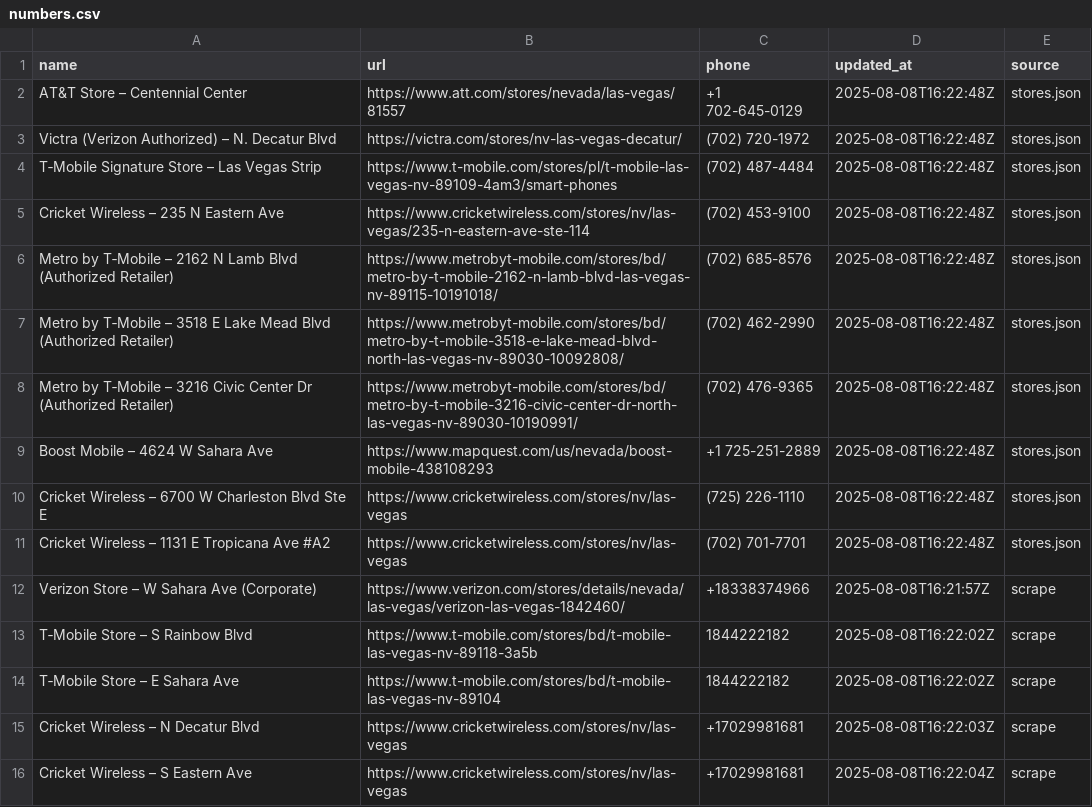
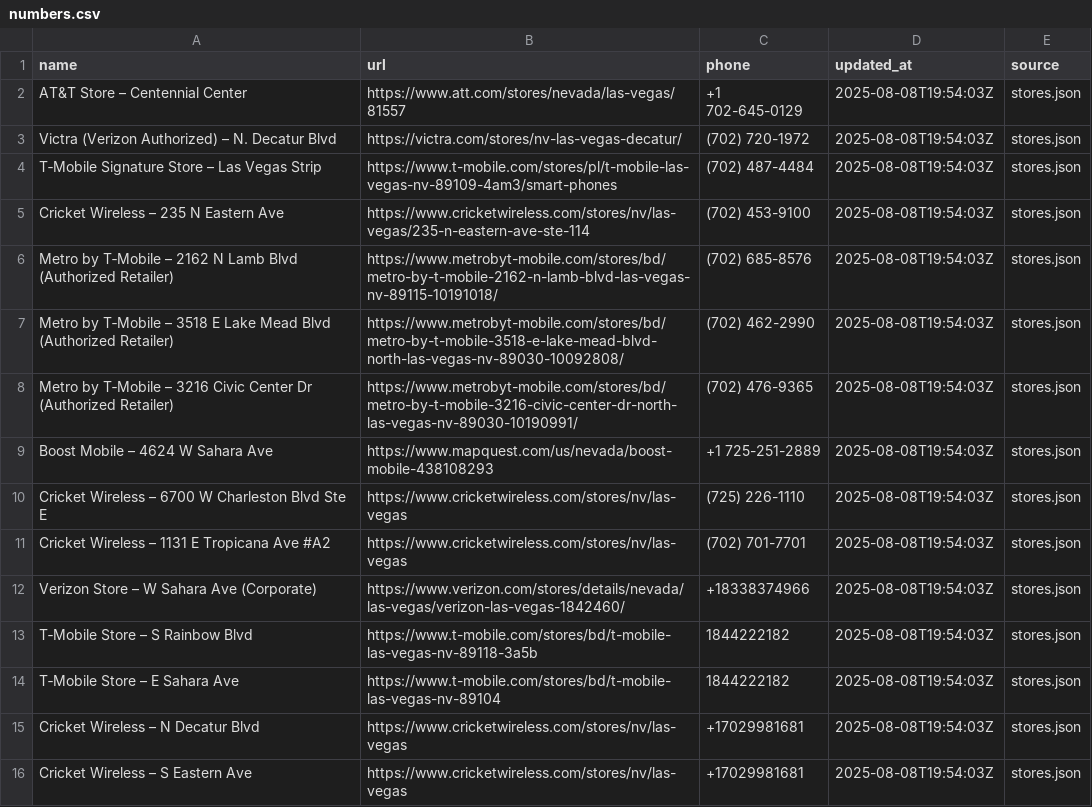
Before and after one commit to threvd/las-vegas-scraper, a CSV file: numbers.csv, drawn as a sheet.

Commit message:
Update .gitignore and refresh numbers data

```diff
--- a/numbers.csv
+++ b/numbers.csv
@@ -1,16 +1,16 @@
 name,url,phone,updated_at,source
-AT&T Store – Centennial Center,https://www.att.com/stores/nevada/las-vegas/81557,+1 702-645-0129,2025-08-08T16:22:48Z,stores.json
-Victra (Verizon Authorized) – N. Decatur Blvd,https://victra.com/stores/nv-las-vegas-decatur/,(702) 720-1972,2025-08-08T16:22:48Z,stores.json
-T‑Mobile Signature Store – Las Vegas Strip,https://www.t-mobile.com/stores/pl/t-mobile-las-vegas-nv-89109-4am3/smart-phones,(702) 487-4484,2025-08-08T16:22:48Z,stores.json
-Cricket Wireless – 235 N Eastern Ave,https://www.cricketwireless.com/stores/nv/las-vegas/235-n-eastern-ave-ste-114,(702) 453-9100,2025-08-08T16:22:48Z,stores.json
-Metro by T‑Mobile – 2162 N Lamb Blvd (Authorized Retailer),https://www.metrobyt-mobile.com/stores/bd/metro-by-t-mobile-2162-n-lamb-blvd-las-vegas-nv-89115-10191018/,(702) 685-8576,2025-08-08T16:22:48Z,stores.json
-Metro by T‑Mobile – 3518 E Lake Mead Blvd (Authorized Retailer),https://www.metrobyt-mobile.com/stores/bd/metro-by-t-mobile-3518-e-lake-mead-blvd-north-las-vegas-nv-89030-10092808/,(702) 462-2990,2025-08-08T16:22:48Z,stores.json
-Metro by T‑Mobile – 3216 Civic Center Dr (Authorized Retailer),https://www.metrobyt-mobile.com/stores/bd/metro-by-t-mobile-3216-civic-center-dr-north-las-vegas-nv-89030-10190991/,(702) 476-9365,2025-08-08T16:22:48Z,stores.json
-Boost Mobile – 4624 W Sahara Ave,https://www.mapquest.com/us/nevada/boost-mobile-438108293,+1 725-251-2889,2025-08-08T16:22:48Z,stores.json
-Cricket Wireless – 6700 W Charleston Blvd Ste E,https://www.cricketwireless.com/stores/nv/las-vegas,(725) 226-1110,2025-08-08T16:22:48Z,stores.json
-Cricket Wireless – 1131 E Tropicana Ave #A2,https://www.cricketwireless.com/stores/nv/las-vegas,(702) 701-7701,2025-08-08T16:22:48Z,stores.json
-Verizon Store – W Sahara Ave (Corporate),https://www.verizon.com/stores/details/nevada/las-vegas/verizon-las-vegas-1842460/,+18338374966,2025-08-08T16:21:57Z,scrape
-T‑Mobile Store – S Rainbow Blvd,https://www.t-mobile.com/stores/bd/t-mobile-las-vegas-nv-89118-3a5b,1844222182,2025-08-08T16:22:02Z,scrape
-T‑Mobile Store – E Sahara Ave,https://www.t-mobile.com/stores/bd/t-mobile-las-vegas-nv-89104,1844222182,2025-08-08T16:22:02Z,scrape
-Cricket Wireless – N Decatur Blvd,https://www.cricketwireless.com/stores/nv/las-vegas,+17029981681,2025-08-08T16:22:03Z,scrape
-Cricket Wireless – S Eastern Ave,https://www.cricketwireless.com/stores/nv/las-vegas,+17029981681,2025-08-08T16:22:04Z,scrape
+AT&T Store – Centennial Center,https://www.att.com/stores/nevada/las-vegas/81557,+1 702-645-0129,2025-08-08T19:54:03Z,stores.json
+Victra (Verizon Authorized) – N. Decatur Blvd,https://victra.com/stores/nv-las-vegas-decatur/,(702) 720-1972,2025-08-08T19:54:03Z,stores.json
+T‑Mobile Signature Store – Las Vegas Strip,https://www.t-mobile.com/stores/pl/t-mobile-las-vegas-nv-89109-4am3/smart-phones,(702) 487-4484,2025-08-08T19:54:03Z,stores.json
+Cricket Wireless – 235 N Eastern Ave,https://www.cricketwireless.com/stores/nv/las-vegas/235-n-eastern-ave-ste-114,(702) 453-9100,2025-08-08T19:54:03Z,stores.json
+Metro by T‑Mobile – 2162 N Lamb Blvd (Authorized Retailer),https://www.metrobyt-mobile.com/stores/bd/metro-by-t-mobile-2162-n-lamb-blvd-las-vegas-nv-89115-10191018/,(702) 685-8576,2025-08-08T19:54:03Z,stores.json
+Metro by T‑Mobile – 3518 E Lake Mead Blvd (Authorized Retailer),https://www.metrobyt-mobile.com/stores/bd/metro-by-t-mobile-3518-e-lake-mead-blvd-north-las-vegas-nv-89030-10092808/,(702) 462-2990,2025-08-08T19:54:03Z,stores.json
+Metro by T‑Mobile – 3216 Civic Center Dr (Authorized Retailer),https://www.metrobyt-mobile.com/stores/bd/metro-by-t-mobile-3216-civic-center-dr-north-las-vegas-nv-89030-10190991/,(702) 476-9365,2025-08-08T19:54:03Z,stores.json
+Boost Mobile – 4624 W Sahara Ave,https://www.mapquest.com/us/nevada/boost-mobile-438108293,+1 725-251-2889,2025-08-08T19:54:03Z,stores.json
+Cricket Wireless – 6700 W Charleston Blvd Ste E,https://www.cricketwireless.com/stores/nv/las-vegas,(725) 226-1110,2025-08-08T19:54:03Z,stores.json
+Cricket Wireless – 1131 E Tropicana Ave #A2,https://www.cricketwireless.com/stores/nv/las-vegas,(702) 701-7701,2025-08-08T19:54:03Z,stores.json
+Verizon Store – W Sahara Ave (Corporate),https://www.verizon.com/stores/details/nevada/las-vegas/verizon-las-vegas-1842460/,+18338374966,2025-08-08T19:54:03Z,stores.json
+T‑Mobile Store – S Rainbow Blvd,https://www.t-mobile.com/stores/bd/t-mobile-las-vegas-nv-89118-3a5b,1844222182,2025-08-08T19:54:03Z,stores.json
+T‑Mobile Store – E Sahara Ave,https://www.t-mobile.com/stores/bd/t-mobile-las-vegas-nv-89104,1844222182,2025-08-08T19:54:03Z,stores.json
+Cricket Wireless – N Decatur Blvd,https://www.cricketwireless.com/stores/nv/las-vegas,+17029981681,2025-08-08T19:54:03Z,stores.json
+Cricket Wireless – S Eastern Ave,https://www.cricketwireless.com/stores/nv/las-vegas,+17029981681,2025-08-08T19:54:03Z,stores.json
```
Also changed, not shown: 2 other files.
